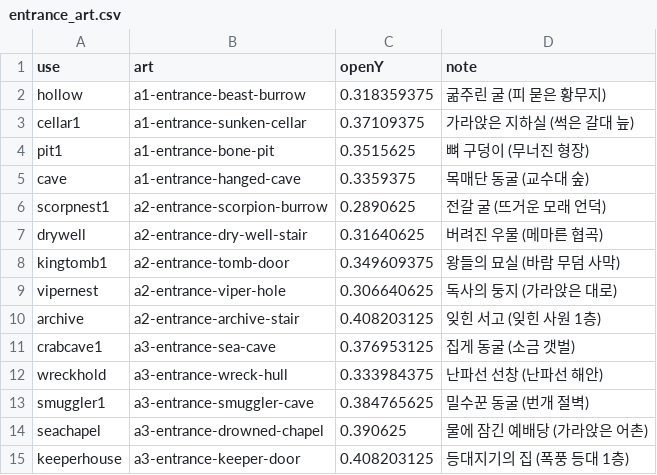
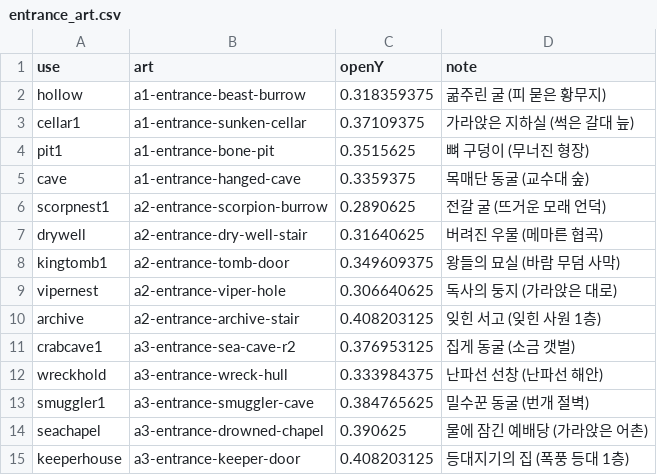
Before and after one commit to mogoshop/catch-and-keep, a CSV file: data/entrance_art.csv, drawn as a sheet; only a part is shown.

```diff
--- a/data/entrance_art.csv
+++ b/data/entrance_art.csv
@@ -10,3 +10,3 @@ vipernest,a2-entrance-viper-hole,0.306640625,독사의 둥지 (가라앉은 대
 archive,a2-entrance-archive-stair,0.408203125,잊힌 서고 (잊힌 사원 1층)
-crabcave1,a3-entrance-sea-cave,0.376953125,집게 동굴 (소금 갯벌)
+crabcave1,a3-entrance-sea-cave-r2,0.376953125,집게 동굴 (소금 갯벌)
 wreckhold,a3-entrance-wreck-hull,0.333984375,난파선 선창 (난파선 해안)
```
Also changed, not shown: data/art_scale.csv, data/art_sprites.csv, 6 other files.
